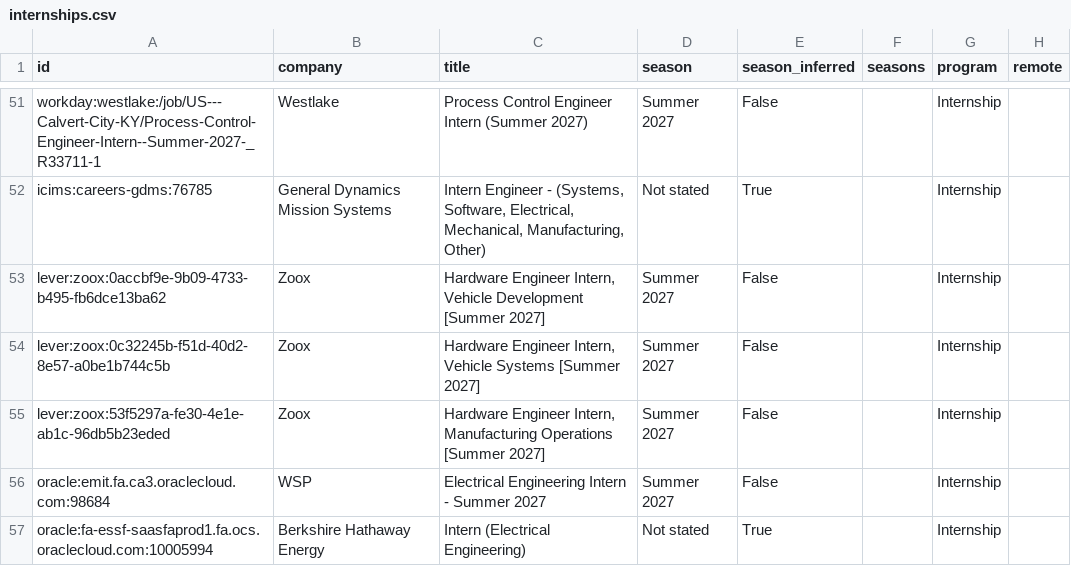
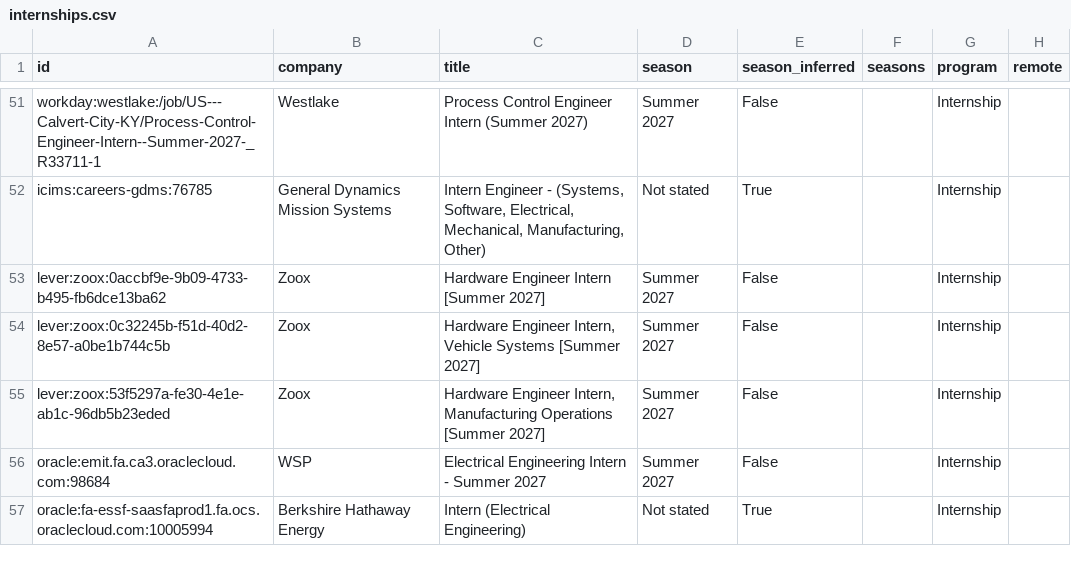
Before and after one commit to austinwright-eng/Automated-List-of-Electrical-Engineering-Internships, a CSV file: data/internships.csv, drawn as a sheet; only a part is shown, gaps mark what is left out; the diff names each change by its address in the sheet, - before the commit and + after, or states it on an @@ line.

```diff
--- a/data/internships.csv
+++ b/data/internships.csv
-C53 (title): Hardware Engineer Intern, Vehicle Development [Summer 2027]
+C53 (title): Hardware Engineer Intern [Summer 2027]
```
Also changed, not shown: docs/internships.csv, 11 other files.
